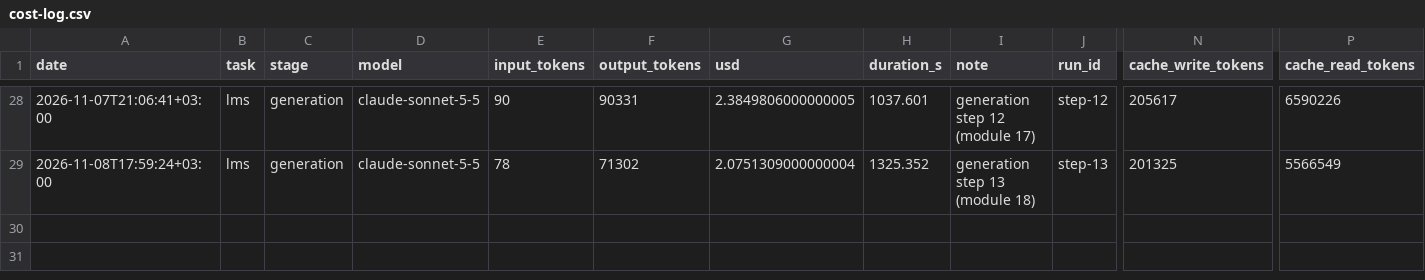
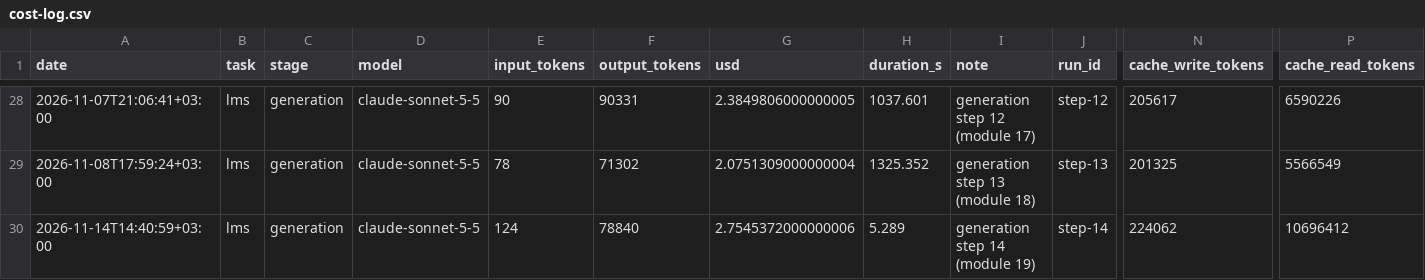
Before and after one commit to nisattm/refactoring-ai-generated-code, a CSV file: metrics/cost-log.csv, drawn as a sheet; only a part is shown, gaps mark what is left out; rows hold the shown columns only; the diff names each change by its address in the sheet, - before the commit and + after, or states it on an @@ line.

```diff
--- a/metrics/cost-log.csv
+++ b/metrics/cost-log.csv
+row 30: 2026-11-14T14:40:59+03:00 | lms | generation | claude-sonnet-5-5 | 124 | 78840 | 2.7545372000000006 | 5.289 | generation step 14 (module 19) | step-14 | 224062 | 10696412
```
Also changed, not shown: 33 other files.
